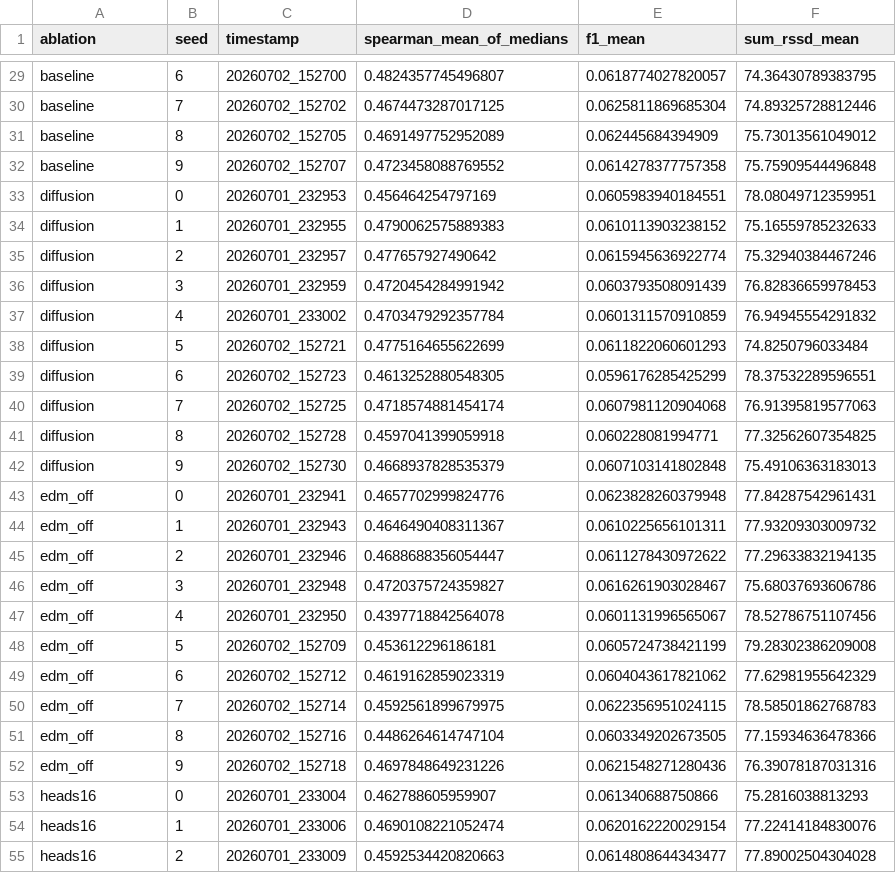
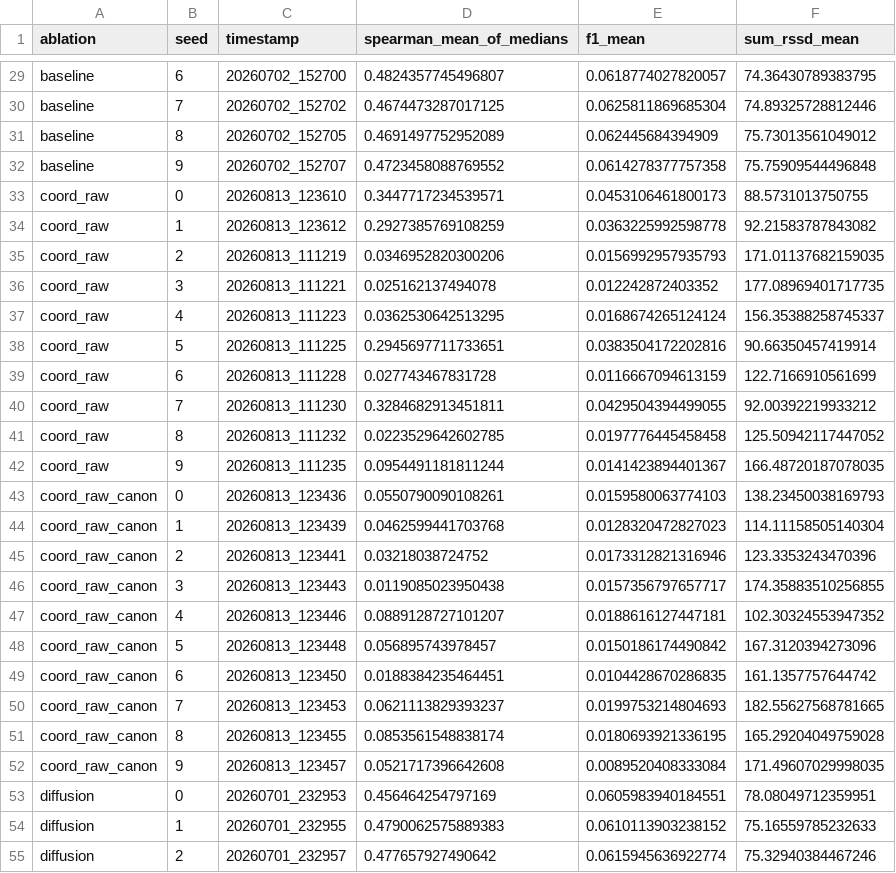
Before and after one commit to Lotfollahi-lab/g2t-reproducibility, a CSV file: analysis/benchmarking/ablations/ablation_per_seed.csv, drawn as a sheet; only a part is shown, gaps mark what is left out; the shorter side is filled out with more unchanged rows; the diff names each change by its address in the sheet, - before the commit and + after, or states it on an @@ line.

```diff
--- a/analysis/benchmarking/ablations/ablation_per_seed.csv
+++ b/analysis/benchmarking/ablations/ablation_per_seed.csv
+row 33: coord_raw | 0 | 20260813_123610 | 0.3447717234539571 | 0.0453106461800173 | 88.5731013750755
+row 34: coord_raw | 1 | 20260813_123612 | 0.2927385769108259 | 0.0363225992598778 | 92.21583787843082
+row 35: coord_raw | 2 | 20260813_111219 | 0.0346952820300206 | 0.0156992957935793 | 171.01137682159035
+row 36: coord_raw | 3 | 20260813_111221 | 0.025162137494078 | 0.012242872403352 | 177.08969401717735
+row 37: coord_raw | 4 | 20260813_111223 | 0.0362530642513295 | 0.0168674265124124 | 156.35388258745337
+row 38: coord_raw | 5 | 20260813_111225 | 0.2945697711733651 | 0.0383504172202816 | 90.66350457419914
+row 39: coord_raw | 6 | 20260813_111228 | 0.027743467831728 | 0.0116667094613159 | 122.7166910561699
+row 40: coord_raw | 7 | 20260813_111230 | 0.3284682913451811 | 0.0429504394499055 | 92.00392219933212
+row 41: coord_raw | 8 | 20260813_111232 | 0.0223529642602785 | 0.0197776445458458 | 125.50942117447052
+row 42: coord_raw | 9 | 20260813_111235 | 0.0954491181811244 | 0.0141423894401367 | 166.48720187078035
+row 43: coord_raw_canon | 0 | 20260813_123436 | 0.0550790090108261 | 0.0159580063774103 | 138.23450038169793
+row 44: coord_raw_canon | 1 | 20260813_123439 | 0.0462599441703768 | 0.0128320472827023 | 114.11158505140304
+row 45: coord_raw_canon | 2 | 20260813_123441 | 0.03218038724752 | 0.0173312821316946 | 123.3353243470396
+row 46: coord_raw_canon | 3 | 20260813_123443 | 0.0119085023950438 | 0.0157356797657717 | 174.35883510256855
+row 47: coord_raw_canon | 4 | 20260813_123446 | 0.0889128727101207 | 0.0188616127447181 | 102.30324553947352
+row 48: coord_raw_canon | 5 | 20260813_123448 | 0.056895743978457 | 0.0150186174490842 | 167.3120394273096
+row 49: coord_raw_canon | 6 | 20260813_123450 | 0.0188384235464451 | 0.0104428670286835 | 161.1357757644742
+row 50: coord_raw_canon | 7 | 20260813_123453 | 0.0621113829393237 | 0.0199753214804693 | 182.55627568781665
+row 51: coord_raw_canon | 8 | 20260813_123455 | 0.0853561548838174 | 0.0180693921336195 | 165.29204049759028
+row 52: coord_raw_canon | 9 | 20260813_123457 | 0.0521717396642608 | 0.0089520408333084 | 171.49607029998035
```
Also changed, not shown: analysis/benchmarking/ablations/ablation_comparison.csv, analysis/benchmarking/ablations/ablation_manifest.csv, 4 other files.
